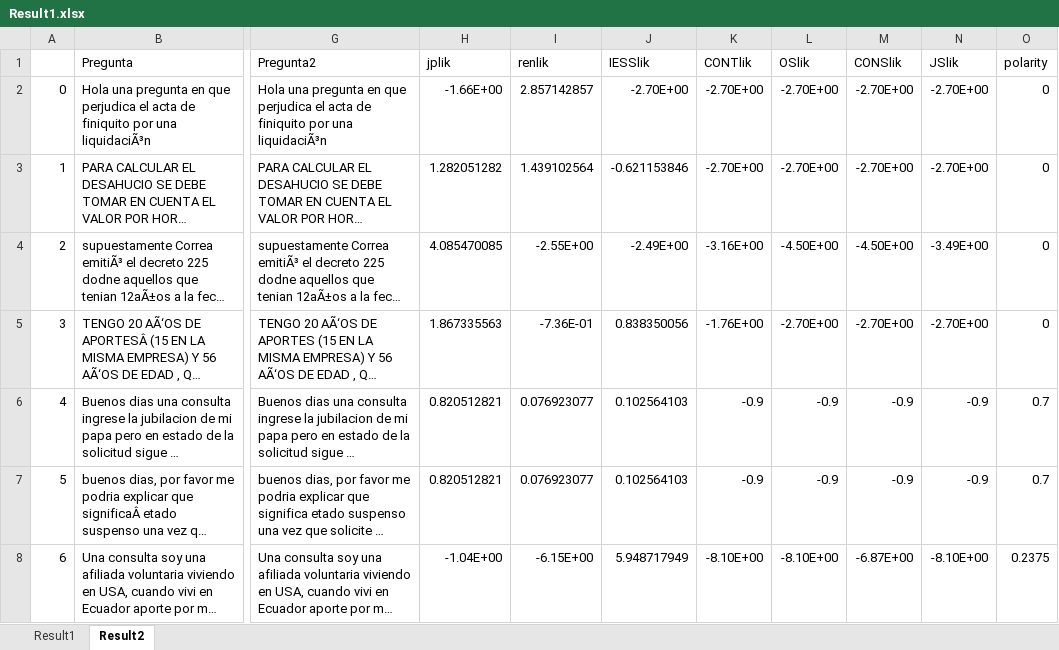
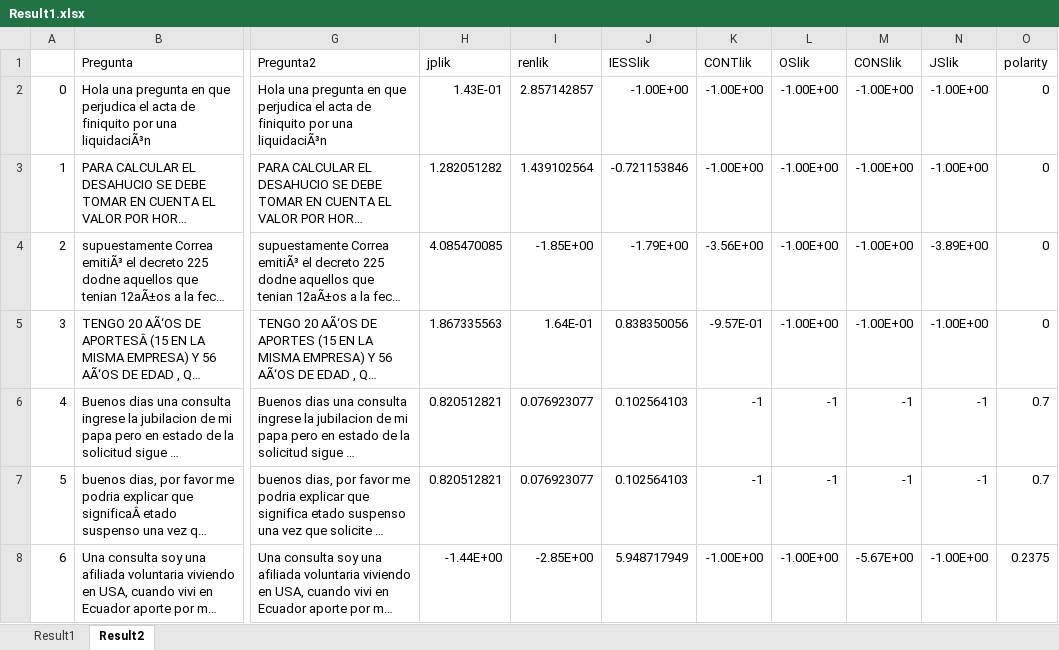
Before and after one commit to rvaldez1986/ai_chatbot, an Excel workbook: Data/Result1.xlsx, sheet Result2, drawn as a sheet; only a part is shown, gaps mark what is left out; long unchanged cells end in …; values as stored, in another font and other column widths than the file's, no cell formats; the diff covers the shown part only; the diff names each change by its address in the sheet, - before the commit and + after, or states it on an @@ line.

```diff
--- a/Data/Result1.xlsx (sheet Result2)
+++ b/Data/Result1.xlsx (sheet Result2)
-H2 (jplik): -1.66E+00
+H2 (jplik): 1.43E-01
-J2 (IESSlik): -2.70E+00
+J2 (IESSlik): -1.00E+00
-K2:K3 (CONTlik): -2.70E+00
+K2:K3 (CONTlik): -1.00E+00
-L2:L3 (OSlik): -2.70E+00
+L2:L3 (OSlik): -1.00E+00
-M2:M3 (CONSlik): -2.70E+00
+M2:M3 (CONSlik): -1.00E+00
-N2:N3 (JSlik): -2.70E+00
+N2:N3 (JSlik): -1.00E+00
-J3 (IESSlik): -0.621153846
+J3 (IESSlik): -0.721153846
-I4 (renlik): -2.55E+00
+I4 (renlik): -1.85E+00
-J4 (IESSlik): -2.49E+00
+J4 (IESSlik): -1.79E+00
-K4 (CONTlik): -3.16E+00
+K4 (CONTlik): -3.56E+00
-L4 (OSlik): -4.50E+00
+L4 (OSlik): -1.00E+00
-M4 (CONSlik): -4.50E+00
+M4 (CONSlik): -1.00E+00
-N4 (JSlik): -3.49E+00
+N4 (JSlik): -3.89E+00
-I5 (renlik): -7.36E-01
+I5 (renlik): 1.64E-01
-K5 (CONTlik): -1.76E+00
+K5 (CONTlik): -9.57E-01
-L5 (OSlik): -2.70E+00
+L5 (OSlik): -1.00E+00
-M5 (CONSlik): -2.70E+00
+M5 (CONSlik): -1.00E+00
-N5 (JSlik): -2.70E+00
+N5 (JSlik): -1.00E+00
-K6:K7 (CONTlik): -0.9
+K6:K7 (CONTlik): -1
-L6:L7 (OSlik): -0.9
+L6:L7 (OSlik): -1
-M6:M7 (CONSlik): -0.9
+M6:M7 (CONSlik): -1
-N6:N7 (JSlik): -0.9
+N6:N7 (JSlik): -1
-H8 (jplik): -1.04E+00
+H8 (jplik): -1.44E+00
-I8 (renlik): -6.15E+00
+I8 (renlik): -2.85E+00
-K8 (CONTlik): -8.10E+00
+K8 (CONTlik): -1.00E+00
-L8 (OSlik): -8.10E+00
+L8 (OSlik): -1.00E+00
-M8 (CONSlik): -6.87E+00
+M8 (CONSlik): -5.67E+00
-N8 (JSlik): -8.10E+00
+N8 (JSlik): -1.00E+00
```
Also changed, not shown: 823 edited cells elsewhere in this sheet, cell formats, formulas that keep their value, Data/Base de preguntas.xlsx, 3 other files.
